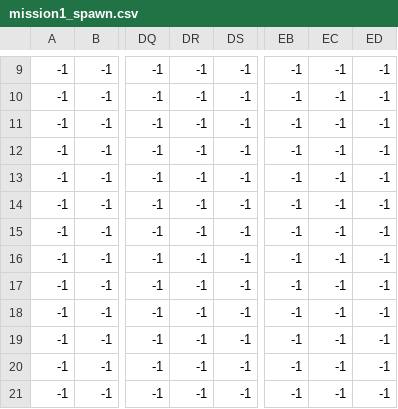
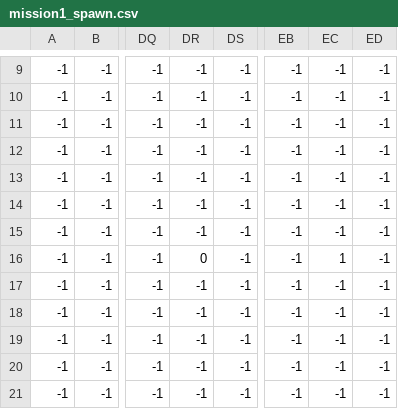
Before and after one commit to Misho12345/MetalSlug, a CSV file: assets/tile_maps/mission1_spawn.csv, drawn as a sheet; only a part is shown, gaps mark what is left out; the diff names each change by its address in the sheet, - before the commit and + after, or states it on an @@ line.

```diff
--- a/assets/tile_maps/mission1_spawn.csv
+++ b/assets/tile_maps/mission1_spawn.csv
-DR16: -1
+DR16: 0
-EC16: -1
+EC16: 1
```
Also changed, not shown: 7 other files.
